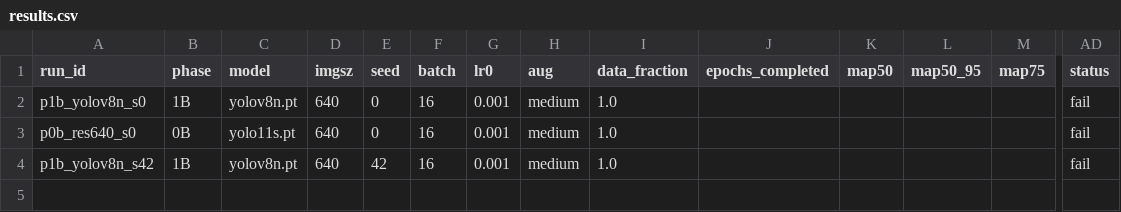
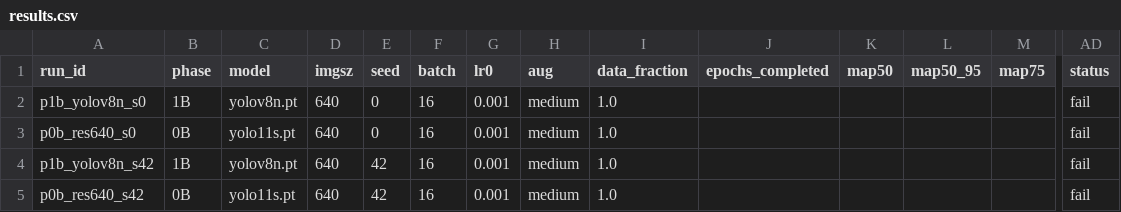
Before and after one commit to muhammad-zainal-muttaqin/autoresearch, a CSV file: e0_results/results.csv, drawn as a sheet; only a part is shown, gaps mark what is left out; rows hold the shown columns only; the diff names each change by its address in the sheet, - before the commit and + after, or states it on an @@ line.

```diff
--- a/e0_results/results.csv
+++ b/e0_results/results.csv
+row 5: p0b_res640_s42 | 0B | yolo11s.pt | 640 | 42 | 16 | 0.001 | medium | 1.0 |  |  |  |  | fail
```
Also changed, not shown: e0_results/runs/p0b_res640_s42/results.csv, e0_results/runs/p1b_yolov8s_s0/results.csv, 19 other files.
